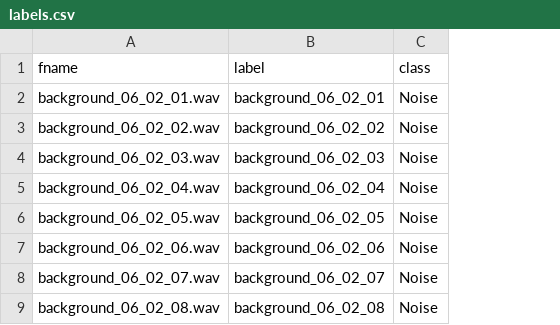
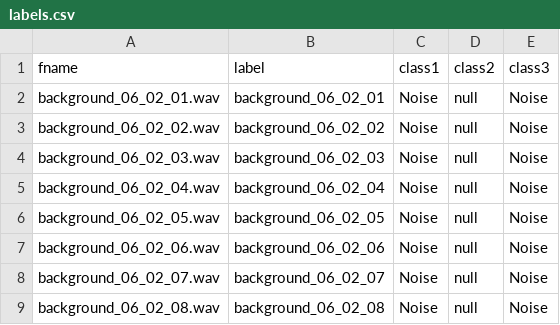
Before and after one commit to facufref/SoundProcessing, a CSV file: wavfiles/Drones/labels.csv, drawn as a sheet; only a part is shown; addresses are those after the commit; the diff names each change by its address in the sheet, - before the commit and + after, or states it on an @@ line.

Commit message:
Implement classification in two stages

```diff
--- a/wavfiles/Drones/labels.csv
+++ b/wavfiles/Drones/labels.csv
+column C (class1), rows 2-9: all Noise
+column D (class2), rows 2-9: all null
-E1: class
+E1: class3
```
